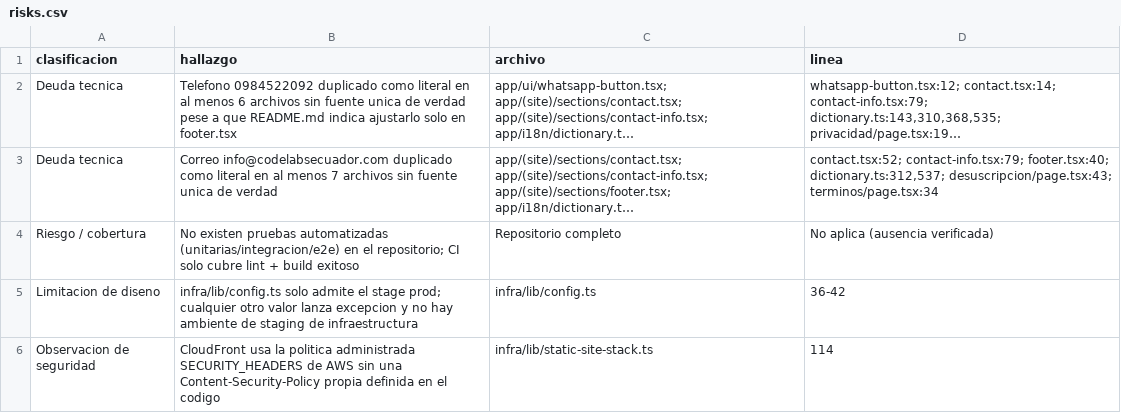
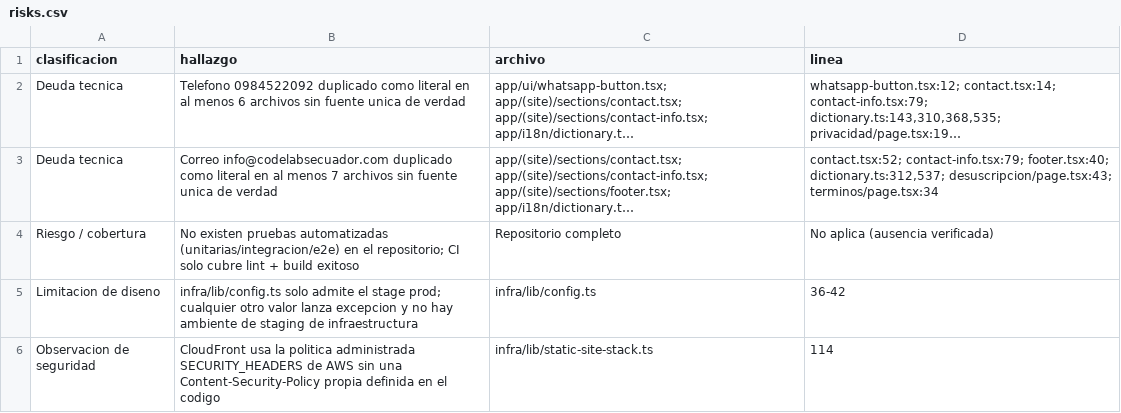
Before and after one commit to FrancisU20/CodelabsWeb, a CSV file: Documentación/matrices/risks.csv, drawn as a sheet; long unchanged cells end in …; the diff names each change by its address in the sheet, - before the commit and + after, or states it on an @@ line.

Commit message:
docs: actualizar documentación desde master e imágenes sociales
Regenera AsciiDoc, HTML y PDF desde origin/master 51c5532 en un worktree detached limpio. Documenta la fuente de verdad y el protocolo 2.2, actualiza la evidencia del pipeline e incluye las portadas de Facebook y LinkedIn autorizadas.

```diff
--- a/Documentación/matrices/risks.csv
+++ b/Documentación/matrices/risks.csv
-B2 (hallazgo): …de verdad pese a que README.md indica ajustarlo solo en footer.tsx
+B2 (hallazgo): …de verdad
```
Also changed, not shown: 8 other files.
